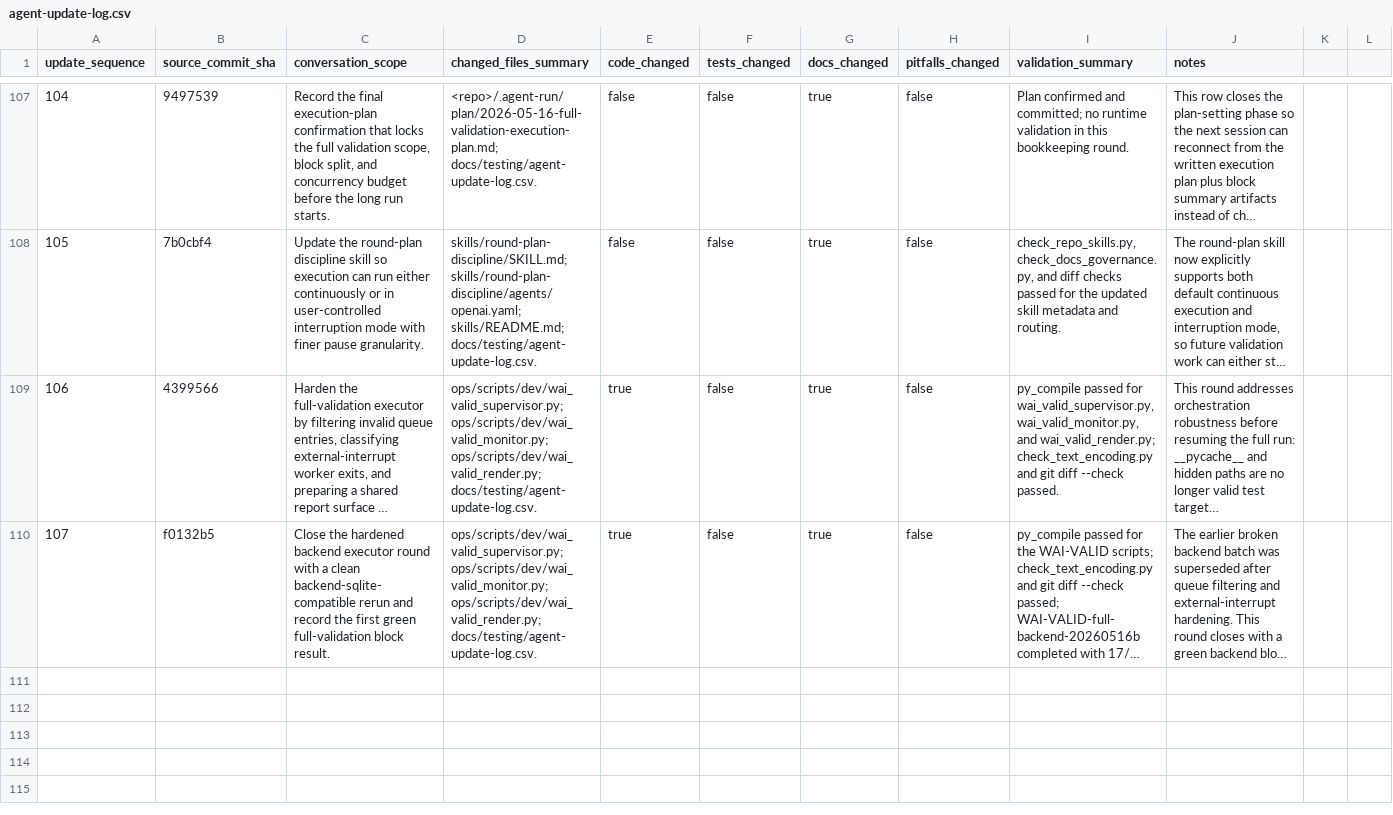
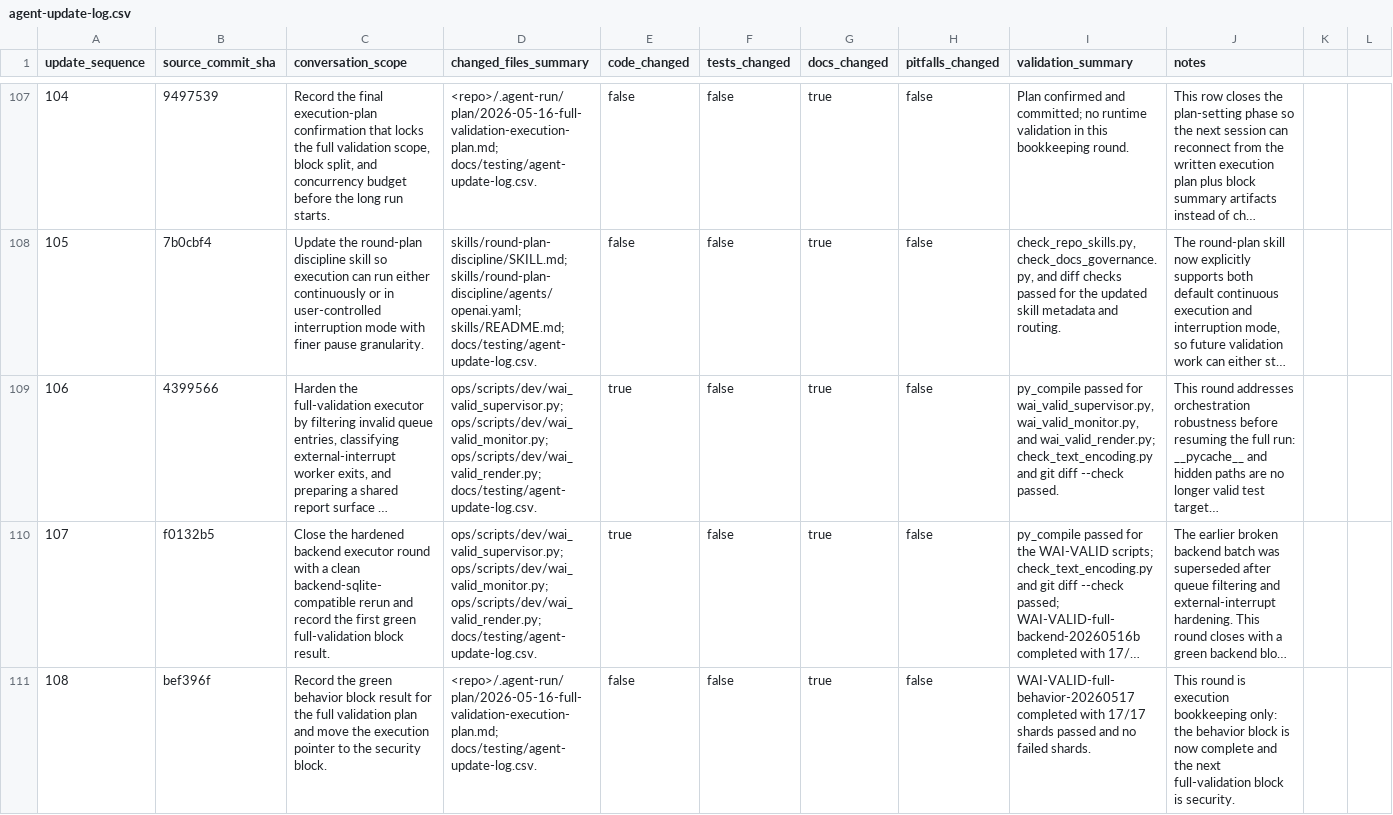
Before and after one commit to YinzhuCheng/wailearning, a CSV file: docs/testing/agent-update-log.csv, drawn as a sheet; only a part is shown, gaps mark what is left out; long unchanged cells end in …; the diff names each change by its address in the sheet, - before the commit and + after, or states it on an @@ line.

Commit message:
chore: record behavior validation block success

```diff
--- a/docs/testing/agent-update-log.csv
+++ b/docs/testing/agent-update-log.csv
+row 111: 108 | bef396f | Record the green behavior block result for the full validation plan and move the execution pointer to the security block. | <repo>/.agent-run/plan/2026-05-16-full-validation-execution-plan.md; docs/testing/agent-update-log.csv. | false | false | true | false | WAI-VALID-full-behavior-20260517 completed with 17/17 shards passed and no failed shards. | This round is execution bookkeeping only: the behavior block is now complete and the next full-validation block is security.
```
